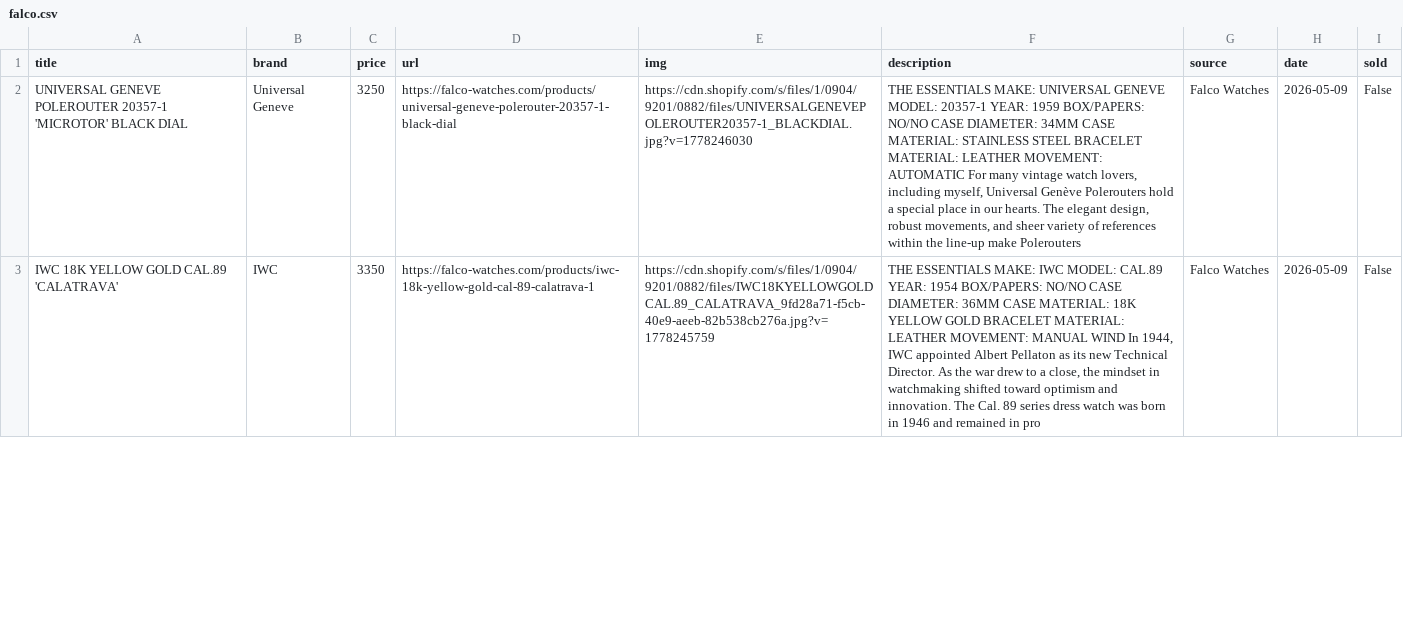
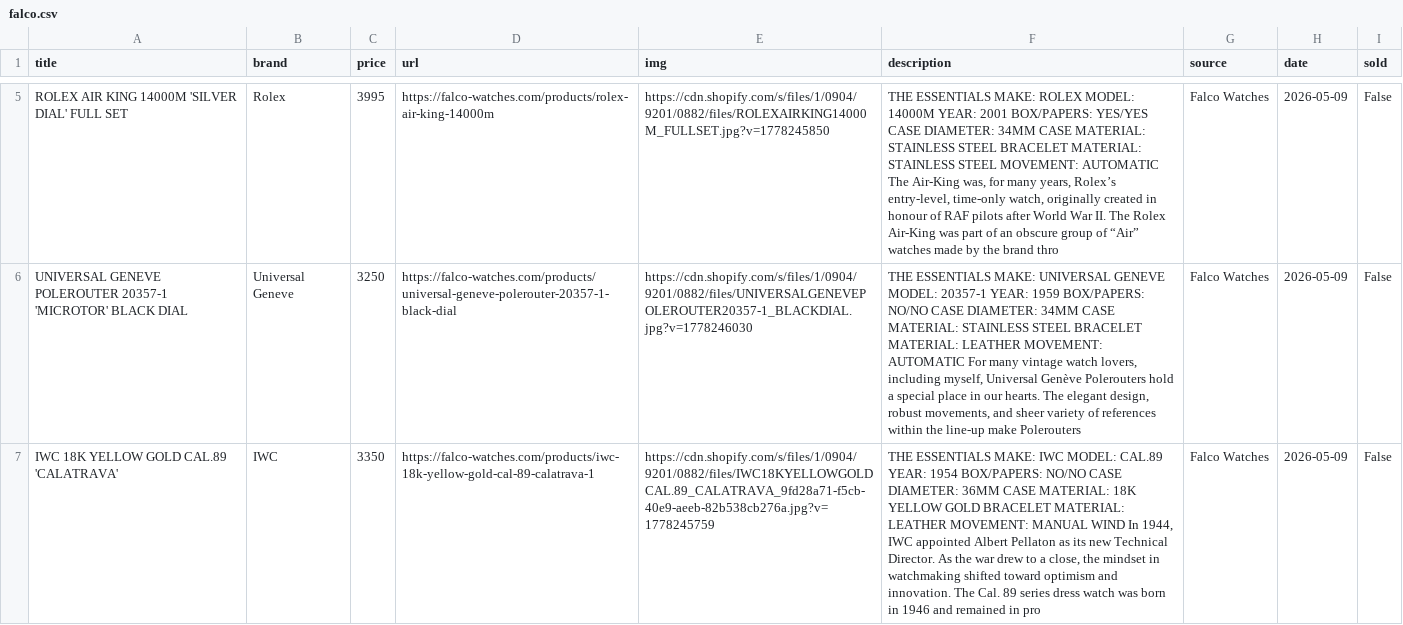
Before and after one commit to markatmutter-cloud/watchlist, a CSV file: data/falco.csv, drawn as a sheet; only a part is shown, gaps mark what is left out; the diff covers the shown part only; the diff names each change by its address in the sheet, - before the commit and + after, or states it on an @@ line.

```diff
--- a/data/falco.csv
+++ b/data/falco.csv
+row 5: ROLEX AIR KING 14000M 'SILVER DIAL' FULL SET | Rolex | 3995 | https://falco-watches.com/products/rolex-air-king-14000m | https://cdn.shopify.com/s/files/1/0904/9201/0882/files/ROLEXAIRKING14000M_FULLSET.jpg?v=1778245850 | THE ESSENTIALS MAKE: ROLEX MODEL: 14000M YEAR: 2001 BOX/PAPERS: YES/YES CASE DIAMETER: 34MM CASE MATERIAL: STAINLESS STEEL BRACELET MATERIAL: STAINLESS STEEL MOVEMENT: AUTOMATIC The Air-King was, for many years, Rolex’s entry-level, time-only watch, originally created in honour of RAF pilots after World War II. The Rolex Air-King was part of an obscure group of “Air” watches made by the brand thro | Falco Watches | 2026-05-09 | False
```
Also changed, not shown: 3 added rows and 1 edited cell elsewhere in this file, data/collectorscorner.csv, data/somlo.csv, 5 other files.
